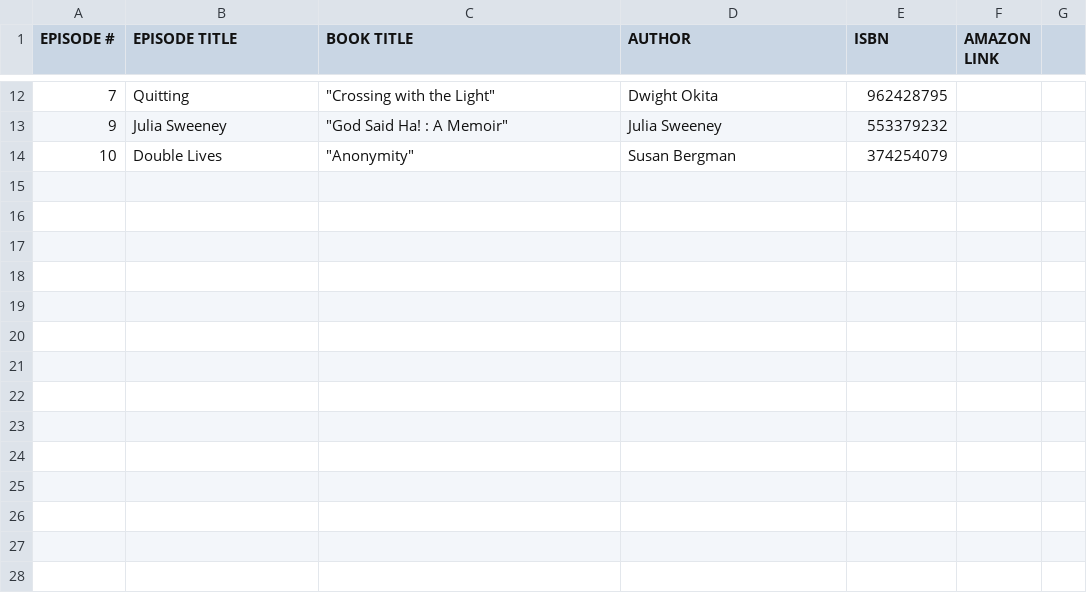
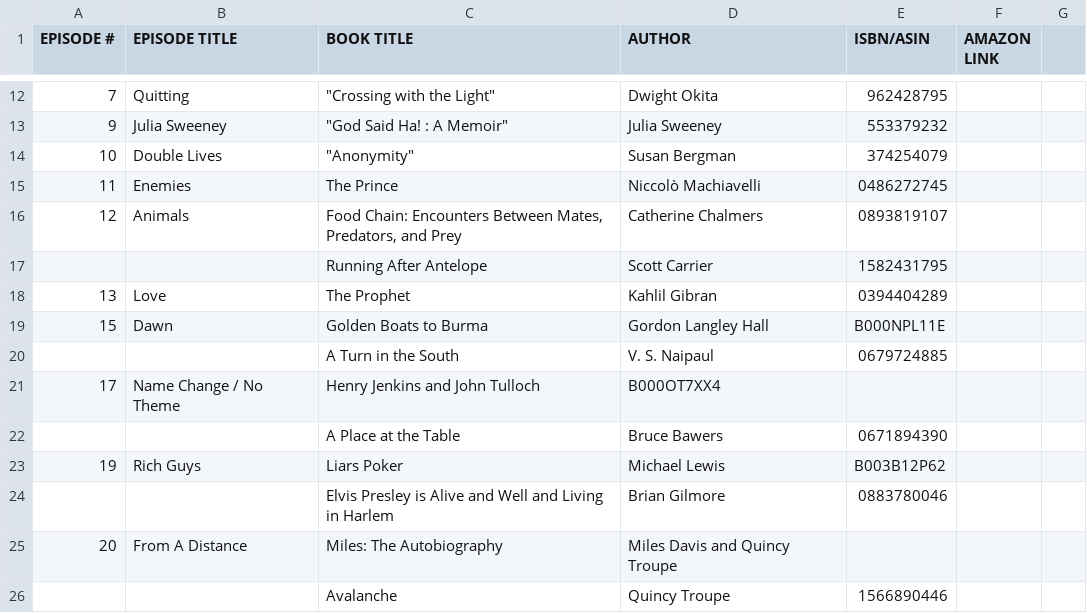
Before and after one commit to bryceisaprofessional/readingradio, a CSV file: book_template.csv, drawn as a sheet; only a part is shown, gaps mark what is left out; the diff names each change by its address in the sheet, - before the commit and + after, or states it on an @@ line.

Commit message:
update db to ep 20

```diff
--- a/book_template.csv
+++ b/book_template.csv
-E1: ISBN
+E1: ISBN/ASIN
+row 15: 11 | Enemies | The Prince | Niccolò Machiavelli | 0486272745
+row 16: 12 | Animals | Food Chain: Encounters Between Mates, Predators, and Prey | Catherine Chalmers | 0893819107
+row 17:  |  | Running After Antelope | Scott Carrier | 1582431795
+row 18: 13 | Love | The Prophet | Kahlil Gibran | 0394404289
+row 19: 15 | Dawn | Golden Boats to Burma | Gordon Langley Hall | B000NPL11E
+row 20:  |  | A Turn in the South | V. S. Naipaul | 0679724885
+row 21: 17 | Name Change / No Theme | Henry Jenkins and John Tulloch | B000OT7XX4
+row 22:  |  | A Place at the Table | Bruce Bawers | 0671894390
+row 23: 19 | Rich Guys | Liars Poker | Michael Lewis | B003B12P62
+row 24:  |  | Elvis Presley is Alive and Well and Living in Harlem | Brian Gilmore | 0883780046
+row 25: 20 | From A Distance | Miles: The Autobiography | Miles Davis and Quincy Troupe
+row 26:  |  | Avalanche | Quincy Troupe | 1566890446
```
